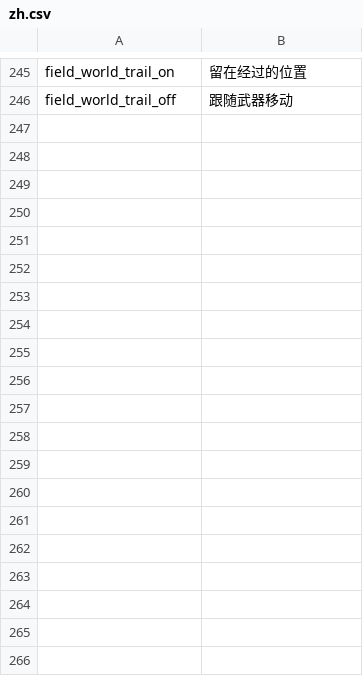
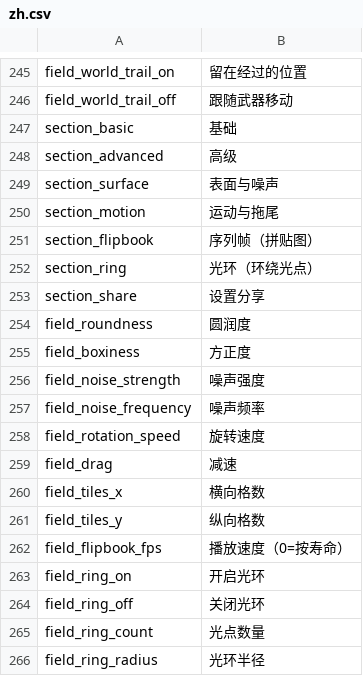
Before and after one commit to ing-gom/duckov-weapon-aura, a CSV file: assets/Locales/zh.csv, drawn as a sheet; only a part is shown, gaps mark what is left out; the diff covers the shown part only.

```diff
--- a/assets/Locales/zh.csv
+++ b/assets/Locales/zh.csv
@@ -246 +246,21 @@ field_world_trail_on,留在经过的位置
 field_world_trail_off,跟随武器移动
+section_basic,基础
+section_advanced,高级
+section_surface,表面与噪声
+section_motion,运动与拖尾
+section_flipbook,序列帧（拼贴图）
+section_ring,光环（环绕光点）
+section_share,设置分享
+field_roundness,圆润度
+field_boxiness,方正度
+field_noise_strength,噪声强度
+field_noise_frequency,噪声频率
+field_rotation_speed,旋转速度
+field_drag,减速
+field_tiles_x,横向格数
+field_tiles_y,纵向格数
+field_flipbook_fps,播放速度（0=按寿命）
+field_ring_on,开启光环
+field_ring_off,关闭光环
+field_ring_count,光点数量
+field_ring_radius,光环半径
```
Also changed, not shown: 13 added rows elsewhere in this file, assets/Locales/en.csv, assets/Locales/ko.csv, 19 other files.
